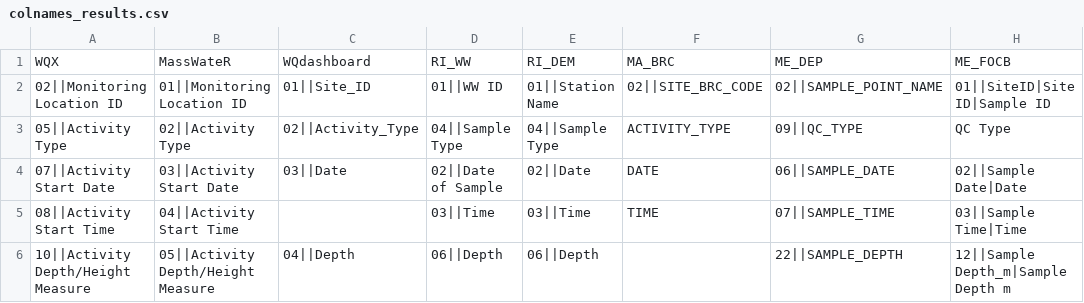
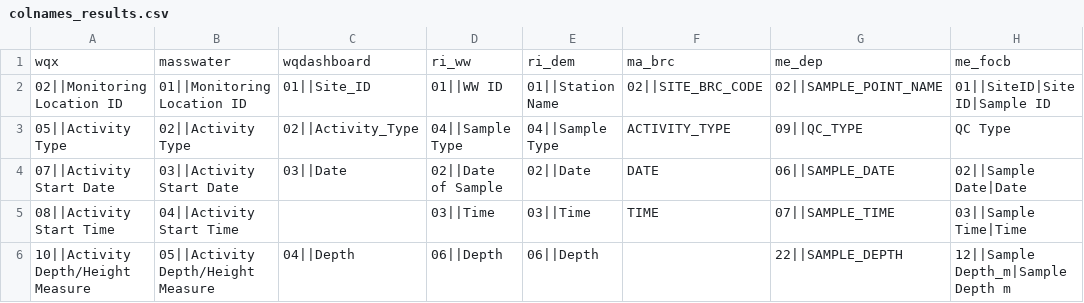
Before and after one commit to massbays-tech/wqformat, a CSV file: inst/extdata/colnames_results.csv, drawn as a sheet; only a part is shown; removed rows and columns are numbered as before the commit, all else as after; the diff names each change by its address in the sheet, - before the commit and + after, or states it on an @@ line.

```diff
--- a/inst/extdata/colnames_results.csv
+++ b/inst/extdata/colnames_results.csv
-row 1: WQX | MassWateR | WQdashboard | RI_WW | RI_DEM | MA_BRC | ME_DEP | ME_FOCB
+row 1: wqx | masswater | wqdashboard | ri_ww | ri_dem | ma_brc | me_dep | me_focb
```
Also changed, not shown: inst/extdata/colnames_sites.csv, inst/extdata/varnames_activity.csv, 27 other files.
